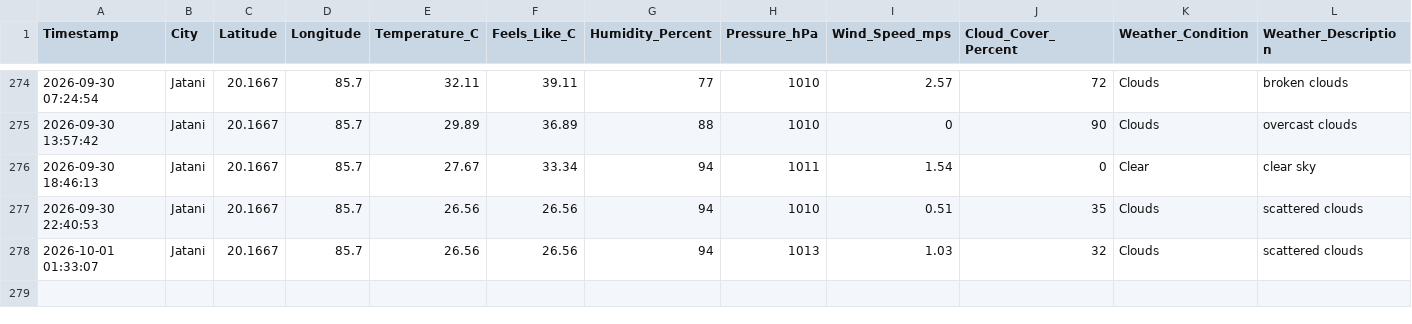
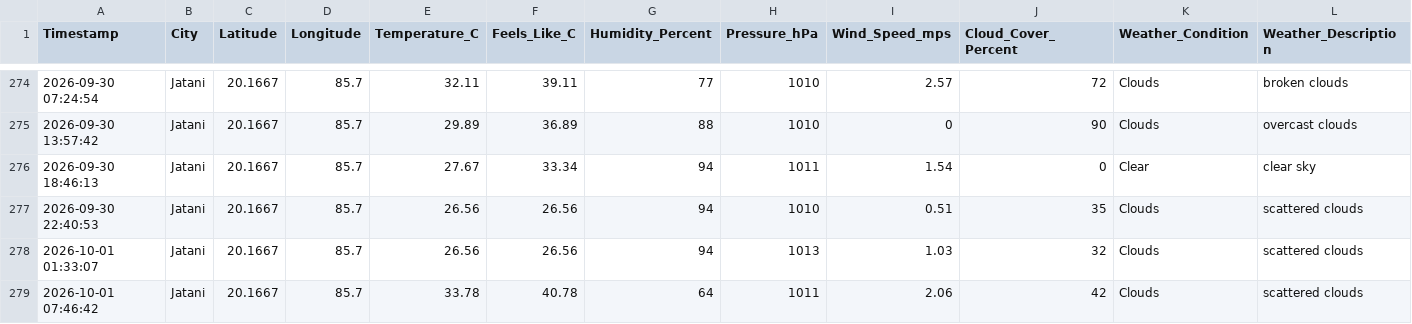
Before and after one commit to biswal-prem-5677/weather-realtime, a CSV file: weather_realtime.csv, drawn as a sheet; only a part is shown, gaps mark what is left out; rows hold the shown columns only; the diff names each change by its address in the sheet, - before the commit and + after, or states it on an @@ line.

```diff
--- a/weather_realtime.csv
+++ b/weather_realtime.csv
+row 279: 2026-10-01 07:46:42 | Jatani | 20.1667 | 85.7 | 33.78 | 40.78 | 64 | 1011 | 2.06 | 42 | Clouds | scattered clouds
```
